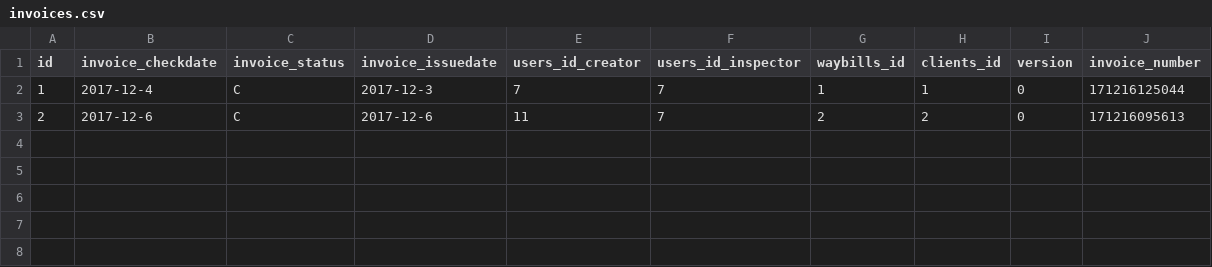
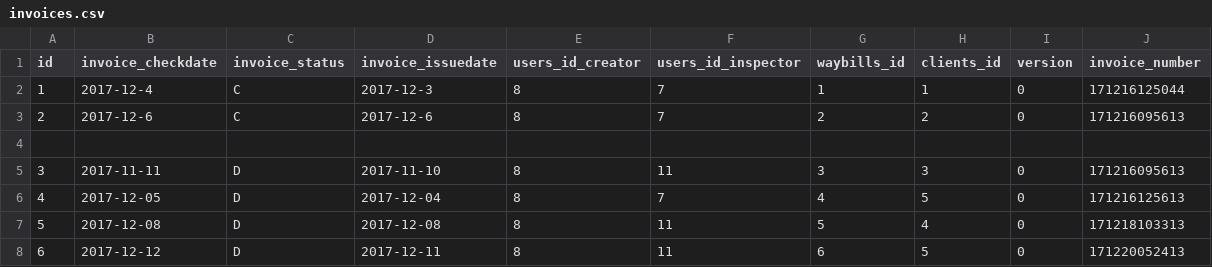
Before and after one commit to Strelts0v/Trucking, a CSV file: server/src/main/resources/config/liquibase/invoices.csv, drawn as a sheet.

```diff
--- a/server/src/main/resources/config/liquibase/invoices.csv
+++ b/server/src/main/resources/config/liquibase/invoices.csv
@@ -1,3 +1,8 @@
 id;invoice_checkdate;invoice_status;invoice_issuedate;users_id_creator;users_id_inspector;waybills_id;clients_id;version;invoice_number
-1;2017-12-4;C;2017-12-3;7;7;1;1;0;171216125044
-2;2017-12-6;C;2017-12-6;11;7;2;2;0;171216095613
+1;2017-12-4;C;2017-12-3;8;7;1;1;0;171216125044
+2;2017-12-6;C;2017-12-6;8;7;2;2;0;171216095613
+
+3;2017-11-11;D;2017-11-10;8;11;3;3;0;171216095613
+4;2017-12-05;D;2017-12-04;8;7;4;5;0;171216125613
+5;2017-12-08;D;2017-12-08;8;11;5;4;0;171218103313
+6;2017-12-12;D;2017-12-11;8;11;6;5;0;171220052413
```
Also changed, not shown: server/src/main/resources/config/liquibase/users.csv, server/src/main/resources/config/liquibase/waybills.csv, 46 other files.
